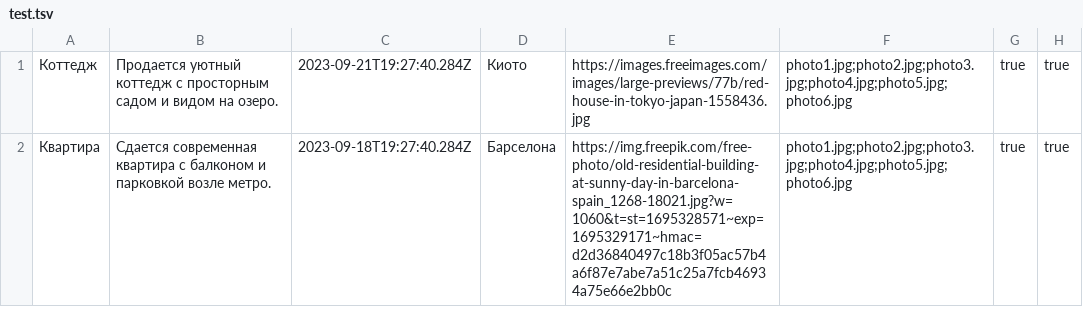
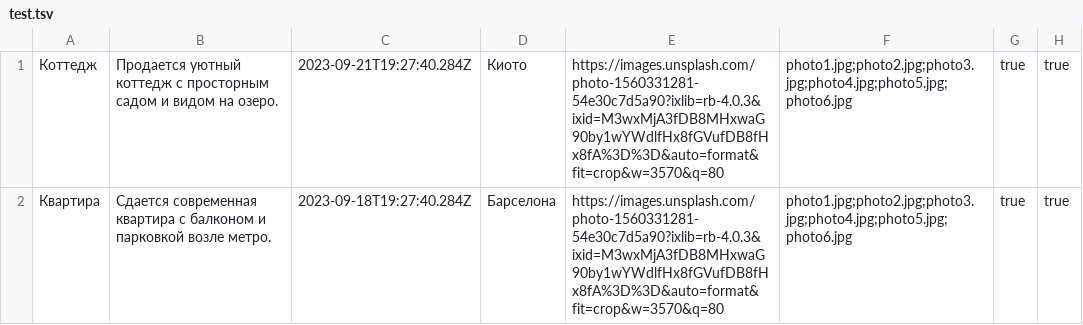
Before and after one commit to htmlacademy-nodejs-api/1551545-six-cities-5, a TSV file: mocks/test.tsv, drawn as a sheet; only a part is shown; the diff names each change by its address in the sheet, - before the commit and + after, or states it on an @@ line.

Commit message:
feat: добавляет mock-server-data.json и описывает структуру предложения

```diff
--- a/mocks/test.tsv
+++ b/mocks/test.tsv
-E1: https://images.freeimages.com/images/large-previews/77b/red-house-in-tokyo-japan-1558436.jpg
+E1: https://images.unsplash.com/photo-1560331281-54e30c7d5a90?ixlib=rb-4.0.3&ixid=M3wxMjA3fDB8MHxwaG90by1wYWdlfHx8fGVufDB8fHx8fA%3D%3D&auto=format&fit=crop&w=3570&q=80
-E2: https://img.freepik.com/free-photo/old-residential-building-at-sunny-day-in-barcelona-spain_1268-18021.jpg?w=1060&t=st=1695328571~exp=1695329171~hmac=d2d36840497c18b3f05ac57b4a6f87e7abe7a51c25a7fcb46934a75e66e2bb0c
+E2: https://images.unsplash.com/photo-1560331281-54e30c7d5a90?ixlib=rb-4.0.3&ixid=M3wxMjA3fDB8MHxwaG90by1wYWdlfHx8fGVufDB8fHx8fA%3D%3D&auto=format&fit=crop&w=3570&q=80
```
Also changed, not shown: 2 other files.
